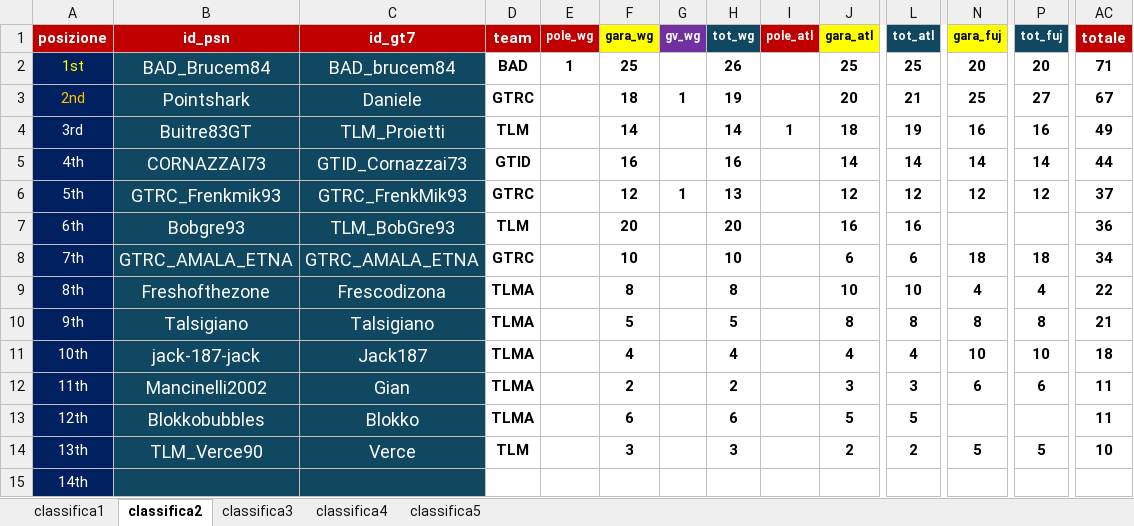
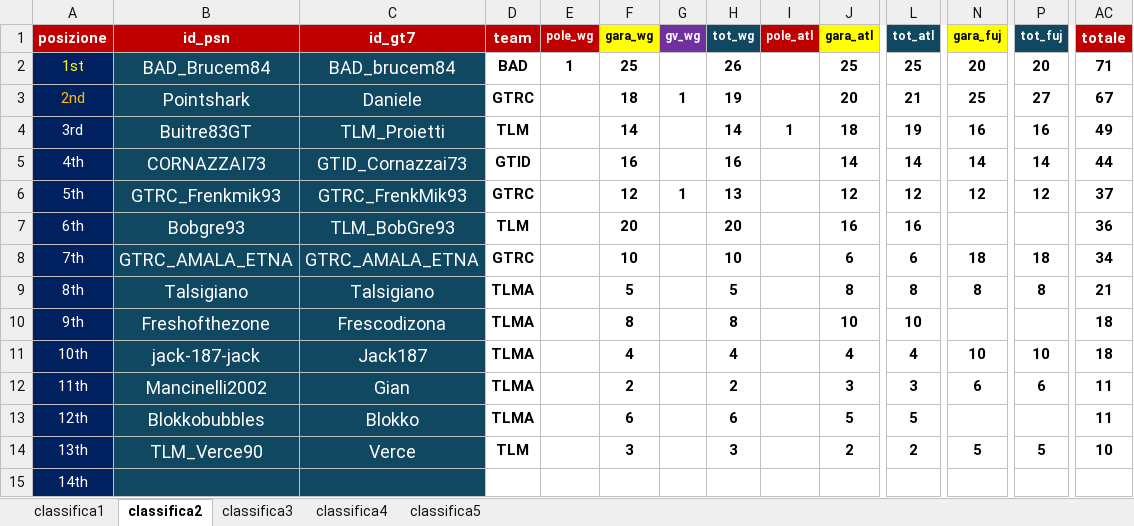
Before and after one commit to Parenji/AllTraction, an Excel workbook: Classifiche.xlsx, sheet classifica2, drawn as a sheet; only a part is shown, gaps mark what is left out; values as stored, in another font and other column widths than the file's, no borders; removed rows and columns are numbered as before the commit, all else as after; rows hold the shown columns only; the diff names each change by its address in the sheet, - before the commit and + after, or states it on an @@ line.

Commit message:
freshofthezone

```diff
--- a/Classifiche.xlsx (sheet classifica2)
+++ b/Classifiche.xlsx (sheet classifica2)
-row 9: 8th | Freshofthezone | Frescodizona | TLMA |  | 8 |  | 8 |  | 10 | 10 | 4 | 4 | 22
-A9 (posizione): 9th
+A9 (posizione): 8th
+row 10: 9th | Freshofthezone | Frescodizona | TLMA |  | 8 |  | 8 |  | 10 | 10 |  |  | 18
```
Also changed, not shown: sheet classifica5, formulas that keep their value, TLM WORLD TOUR CLASSIFICHE.xlsm, 3 other files.
